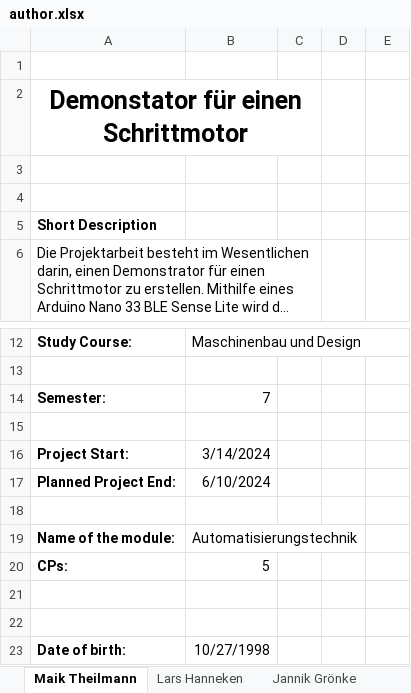
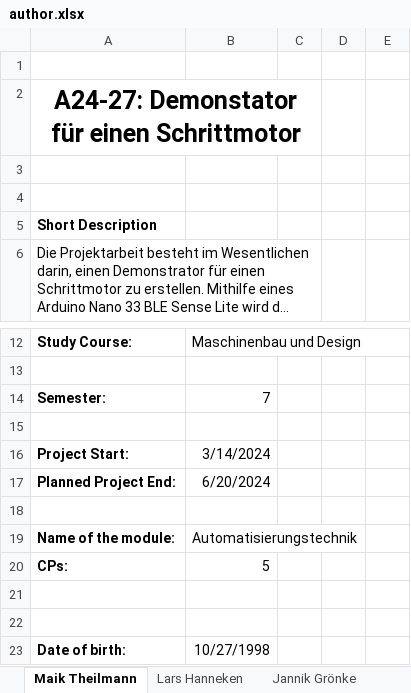
Before and after one commit to janterveen/A24-27-DemonstratorSchrittmotor, an Excel workbook: author.xlsx, sheet Maik Theilmann, drawn as a sheet; only a part is shown, gaps mark what is left out; long unchanged cells end in …; values as stored, in another font and other column widths than the file's, no borders; the diff names each change by its address in the sheet, - before the commit and + after, or states it on an @@ line.

```diff
--- a/author.xlsx (sheet Maik Theilmann)
+++ b/author.xlsx (sheet Maik Theilmann)
-A2: Demonstator für einen Schrittmotor
+A2: A24-27: Demonstator für einen Schrittmotor
-B17: 6/10/2024
+B17: 6/20/2024
```
Also changed, not shown: sheet Jannik Grönke, sheet Enno Stein, sheet Lars Hanneken, sheet Jan ter Veen, EvaluationHW.xlsx, 35 other files.
